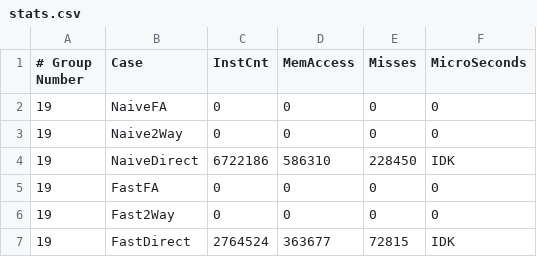
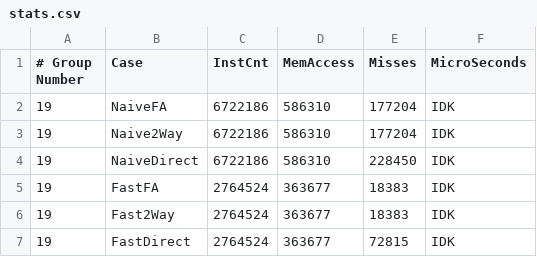
Before and after one commit to simlav000/WheresWaldo, a CSV file: comp273 F2024-project (Assembly)-provided/stats.csv, drawn as a sheet.

Commit message:
Update stats.csv
Time calculation left

```diff
--- a/comp273 F2024-project (Assembly)-provided/stats.csv
+++ b/comp273 F2024-project (Assembly)-provided/stats.csv
@@ -1,7 +1,7 @@
 # Group Number, Case,        InstCnt,     MemAccess,     Misses,    MicroSeconds
-  19,           NaiveFA,     0,           0,             0,         0
-  19,           Naive2Way,   0,           0,             0,         0
+  19,           NaiveFA,     6722186,     586310,        177204,    IDK
+  19,           Naive2Way,   6722186,     586310,        177204,    IDK
   19,           NaiveDirect, 6722186,     586310,        228450,    IDK
-  19,           FastFA,      0,           0,             0,         0
-  19,           Fast2Way,    0,           0,             0,         0
+  19,           FastFA,      2764524,     363677,        18383,     IDK
+  19,           Fast2Way,    2764524,     363677,        18383,     IDK
   19,           FastDirect,  2764524,     363677,        72815,     IDK
```
